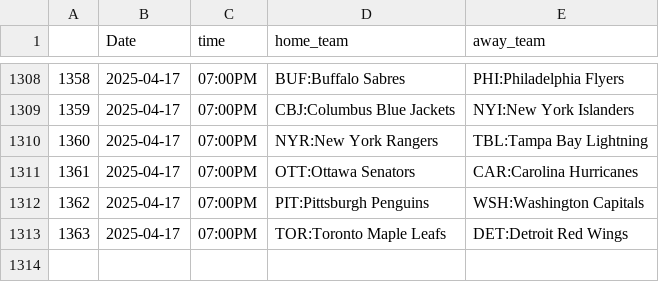
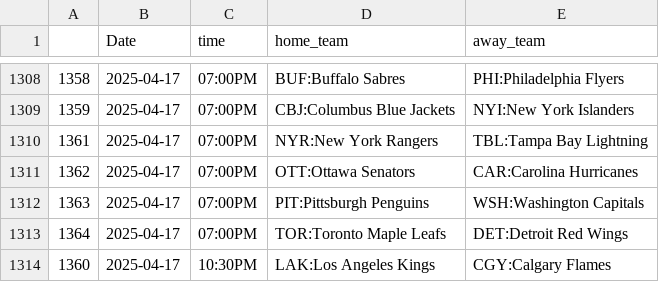
Before and after one commit to trevorscholz1/Portfolio, a CSV file: daily_lockz/models/schedules/nhl_schedule.csv, drawn as a sheet; only a part is shown, gaps mark what is left out.

```diff
--- a/daily_lockz/models/schedules/nhl_schedule.csv
+++ b/daily_lockz/models/schedules/nhl_schedule.csv
@@ -1309,5 +1309,6 @@
 1359,2025-04-17,07:00PM,CBJ:Columbus Blue Jackets,NYI:New York Islanders
-1360,2025-04-17,07:00PM,NYR:New York Rangers,TBL:Tampa Bay Lightning
-1361,2025-04-17,07:00PM,OTT:Ottawa Senators,CAR:Carolina Hurricanes
-1362,2025-04-17,07:00PM,PIT:Pittsburgh Penguins,WSH:Washington Capitals
-1363,2025-04-17,07:00PM,TOR:Toronto Maple Leafs,DET:Detroit Red Wings
+1361,2025-04-17,07:00PM,NYR:New York Rangers,TBL:Tampa Bay Lightning
+1362,2025-04-17,07:00PM,OTT:Ottawa Senators,CAR:Carolina Hurricanes
+1363,2025-04-17,07:00PM,PIT:Pittsburgh Penguins,WSH:Washington Capitals
+1364,2025-04-17,07:00PM,TOR:Toronto Maple Leafs,DET:Detroit Red Wings
+1360,2025-04-17,10:30PM,LAK:Los Angeles Kings,CGY:Calgary Flames
```
Also changed, not shown: daily_lockz/models/schedules/nba_schedule.csv, daily_lockz/models/schedules/ncaab_schedule.csv, 43 other files.
